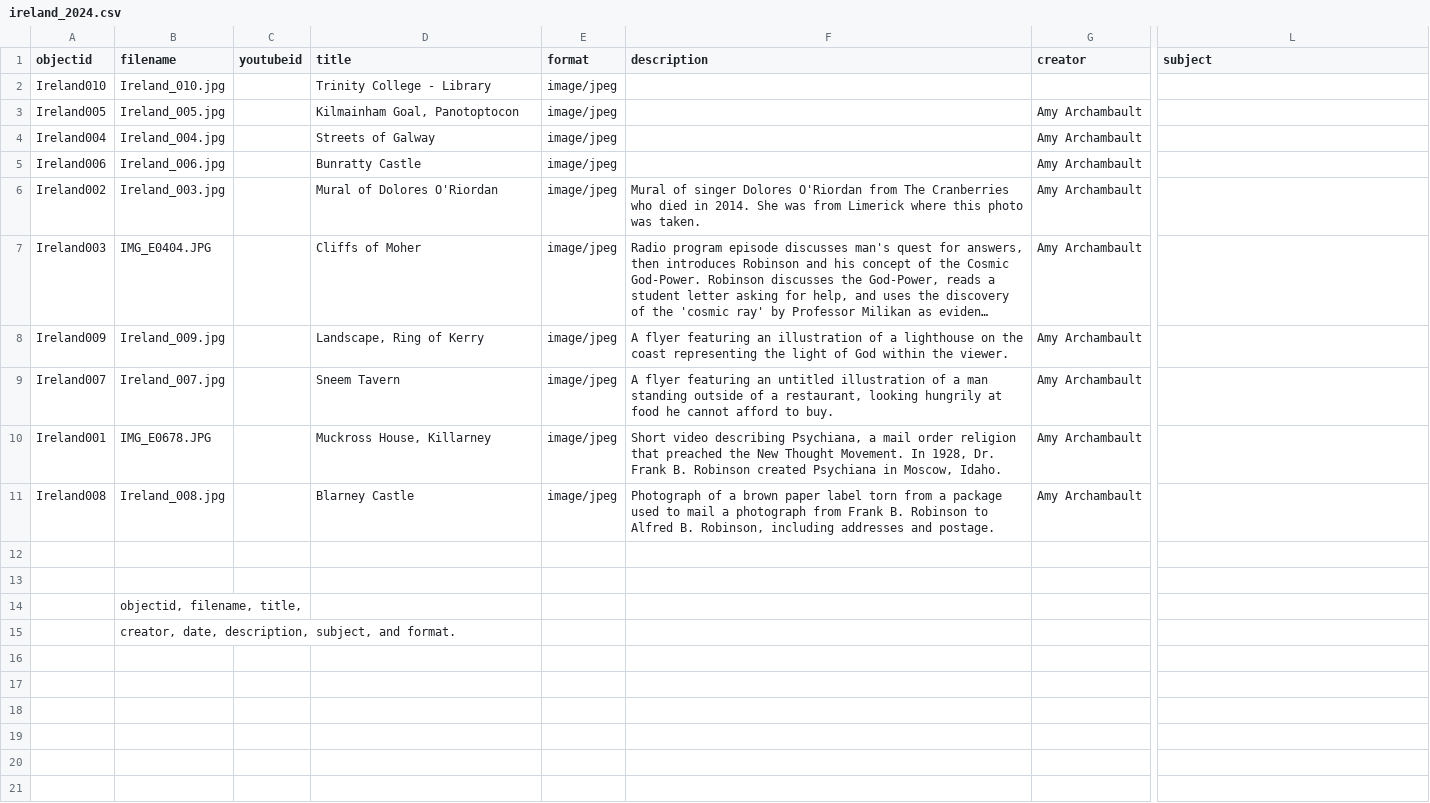
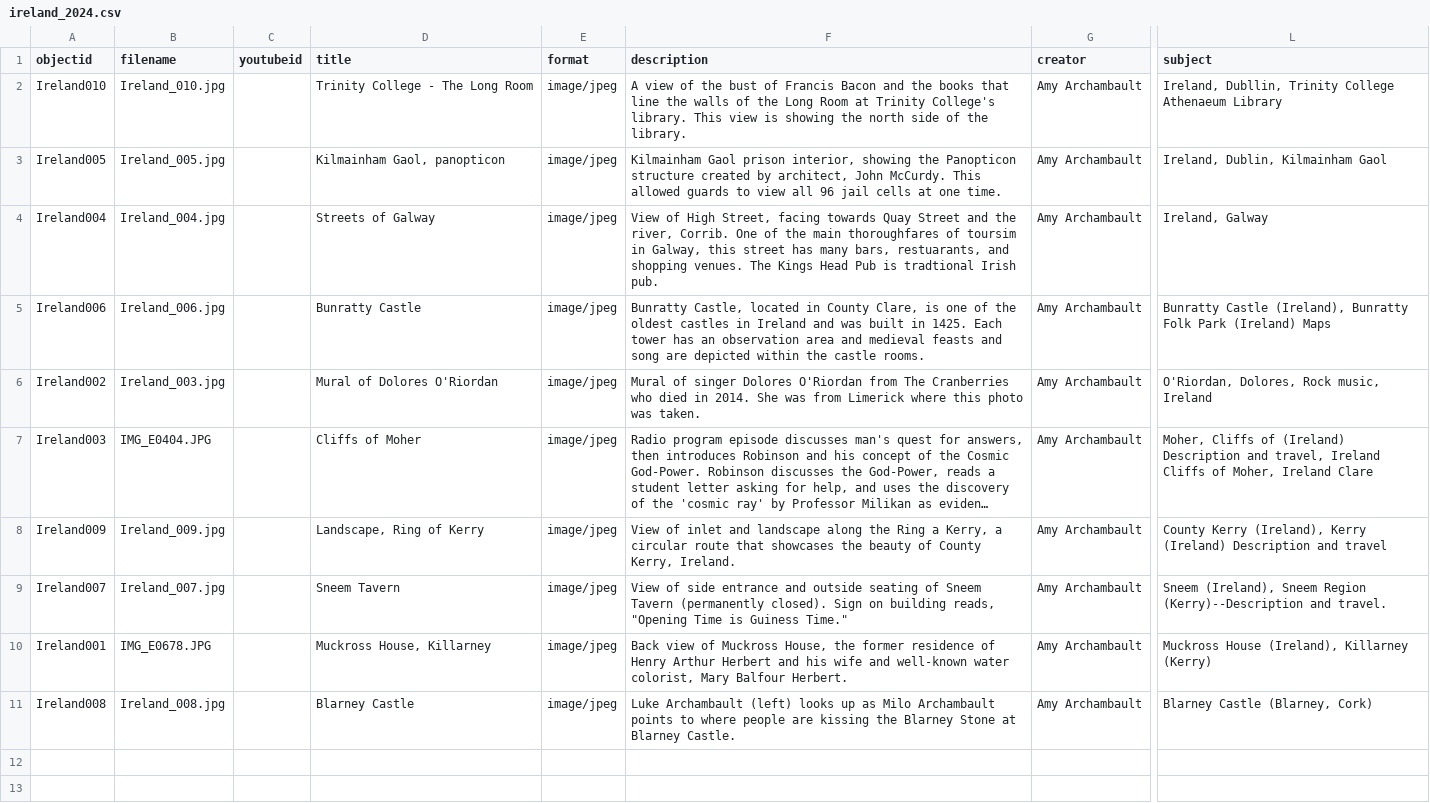
Before and after one commit to aarchamb428/ArchivistLife, a CSV file: _data/ireland_2024.csv, drawn as a sheet; only a part is shown, gaps mark what is left out; the shorter side is filled out with more unchanged rows; long unchanged cells end in …; the diff names each change by its address in the sheet, - before the commit and + after, or states it on an @@ line.

Commit message:
Add files via upload

```diff
--- a/_data/ireland_2024.csv
+++ b/_data/ireland_2024.csv
-D2 (title): Trinity College - Library
+D2 (title): Trinity College - The Long Room
-F2 (description): (empty)
+F2 (description): A view of the bust of Francis Bacon and the books that line the walls of the Long Room at Trinity College's library. This view is showing the north side of the library.
-G2 (creator): (empty)
+G2 (creator): Amy Archambault
-L2 (subject): (empty)
+L2 (subject): Ireland, Dubllin, Trinity College Athenaeum Library
-D3 (title): Kilmainham Goal, Panotoptocon
+D3 (title): Kilmainham Gaol, panopticon
-F3 (description): (empty)
+F3 (description): Kilmainham Gaol prison interior, showing the Panopticon structure created by architect, John McCurdy. This allowed guards to view all 96 jail cells at one time.
-L3 (subject): (empty)
+L3 (subject): Ireland, Dublin, Kilmainham Gaol
-F4 (description): (empty)
+F4 (description): View of High Street, facing towards Quay Street and the river, Corrib. One of the main thoroughfares of toursim in Galway, this street has many bars, restuarants, and shopping venues. The Kings Head Pub is tradtional Irish pub.
-L4 (subject): (empty)
+L4 (subject): Ireland, Galway
-F5 (description): (empty)
+F5 (description): Bunratty Castle, located in County Clare, is one of the oldest castles in Ireland and was built in 1425. Each tower has an observation area and medieval feasts and song are depicted within the castle rooms.
-L5 (subject): (empty)
+L5 (subject): Bunratty Castle (Ireland), Bunratty Folk Park (Ireland) Maps
-L6 (subject): (empty)
+L6 (subject): O'Riordan, Dolores, Rock music, Ireland
-L7 (subject): (empty)
+L7 (subject): Moher, Cliffs of (Ireland) Description and travel, Ireland Cliffs of Moher, Ireland Clare
-F8 (description): A flyer featuring an illustration of a lighthouse on the coast representing the light of God within the viewer.
+F8 (description): View of inlet and landscape along the Ring a Kerry, a circular route that showcases the beauty of County Kerry, Ireland.
-L8 (subject): (empty)
+L8 (subject): County Kerry (Ireland), Kerry (Ireland) Description and travel
-F9 (description): A flyer featuring an untitled illustration of a man standing outside of a restaurant, looking hungrily at food he cannot afford to buy.
+F9 (description): View of side entrance and outside seating of Sneem Tavern (permanently closed). Sign on building reads, "Opening Time is Guiness Time."
-L9 (subject): (empty)
+L9 (subject): Sneem (Ireland), Sneem Region (Kerry)--Description and travel.
-F10 (description): Short video describing Psychiana, a mail order religion that preached the New Thought Movement. In 1928, Dr. Frank B. Robinson created Psychiana in Moscow, Idaho.
+F10 (description): Back view of Muckross House, the former residence of Henry Arthur Herbert and his wife and well-known water colorist, Mary Balfour Herbert.
-L10 (subject): (empty)
+L10 (subject): Muckross House (Ireland), Killarney (Kerry)
-F11 (description): Photograph of a brown paper label torn from a package used to mail a photograph from Frank B. Robinson to Alfred B. Robinson, including addresses and postage.
+F11 (description): Luke Archambault (left) looks up as Milo Archambault points to where people are kissing the Blarney Stone at Blarney Castle.
-L11 (subject): (empty)
+L11 (subject): Blarney Castle (Blarney, Cork)
```
